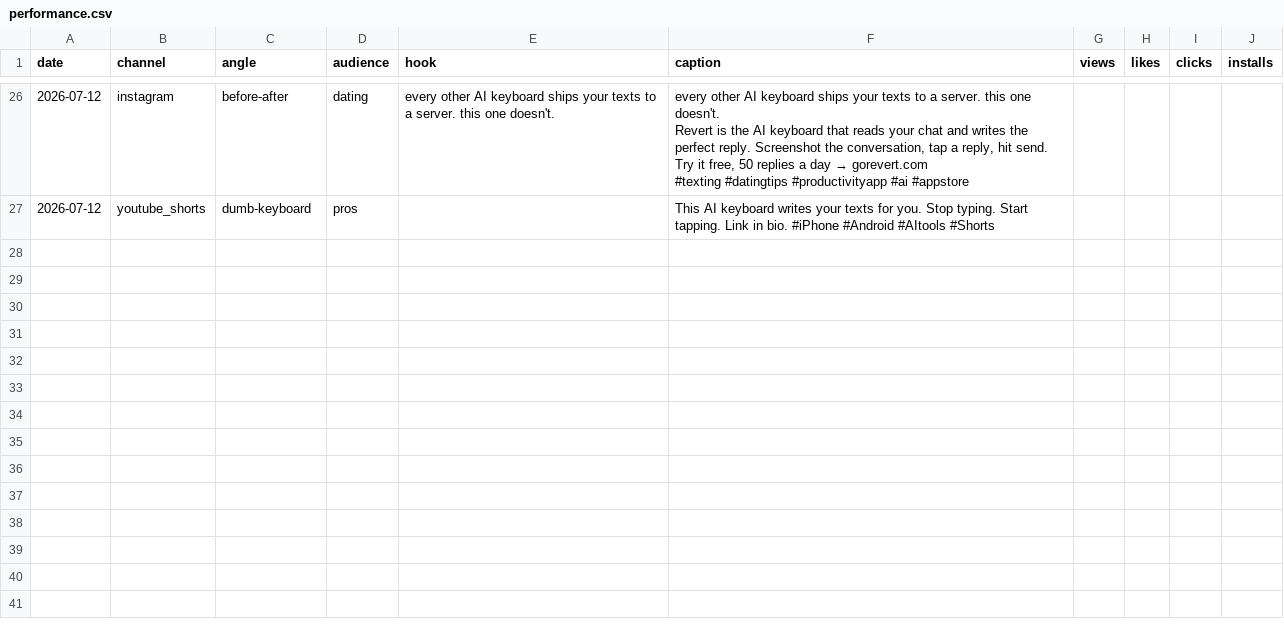
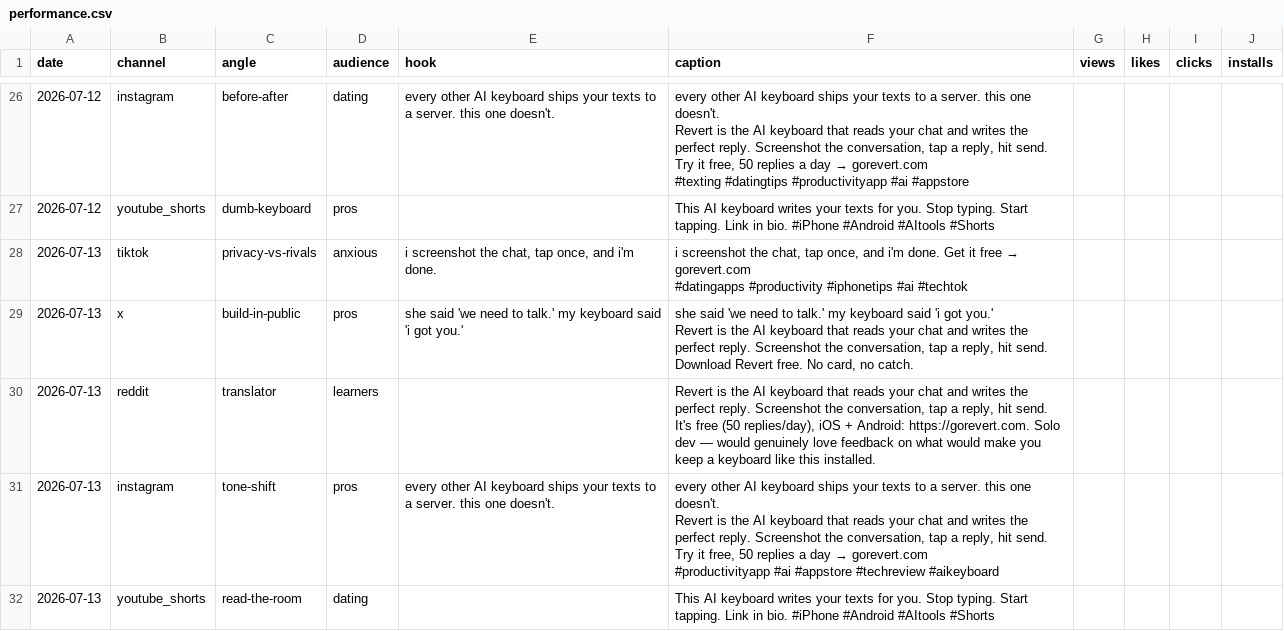
Before and after one commit to imhappyyo/revert-marketing, a CSV file: performance.csv, drawn as a sheet; only a part is shown, gaps mark what is left out; ↵ is a line break in a cell; the diff names each change by its address in the sheet, - before the commit and + after, or states it on an @@ line.

```diff
--- a/performance.csv
+++ b/performance.csv
+row 28: 2026-07-13 | tiktok | privacy-vs-rivals | anxious | i screenshot the chat, tap once, and i'm done. | i screenshot the chat, tap once, and i'm done. Get it free → gorevert.com ↵ #datingapps #productivity #iphonetips #ai #techtok
+row 29: 2026-07-13 | x | build-in-public | pros | she said 'we need to talk.' my keyboard said 'i got you.' | she said 'we need to talk.' my keyboard said 'i got you.' ↵ Revert is the AI keyboard that reads your chat and writes the perfect reply. Screenshot the conversation, tap a reply, hit send. ↵ Download Revert free. No card, no catch.
+row 30: 2026-07-13 | reddit | translator | learners |  | Revert is the AI keyboard that reads your chat and writes the perfect reply. Screenshot the conversation, tap a reply, hit send. It's free (50 replies/day), iOS + Android: https://gorevert.com. Solo dev — would genuinely love feedback on what would make you keep a keyboard like this installed.
+row 31: 2026-07-13 | instagram | tone-shift | pros | every other AI keyboard ships your texts to a server. this one doesn't. | every other AI keyboard ships your texts to a server. this one doesn't. ↵ Revert is the AI keyboard that reads your chat and writes the perfect reply. Screenshot the conversation, tap a reply, hit send. ↵ Try it free, 50 replies a day → gorevert.com ↵ #productivityapp #ai #appstore #techreview #aikeyboard
+row 32: 2026-07-13 | youtube_shorts | read-the-room | dating |  | This AI keyboard writes your texts for you. Stop typing. Start tapping. Link in bio. #iPhone #Android #AItools #Shorts
```
Also changed, not shown: 11 other files.
